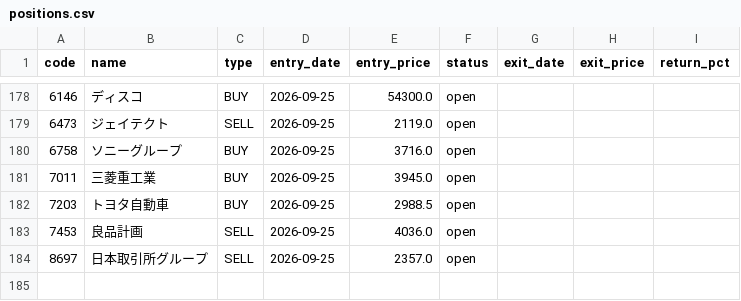
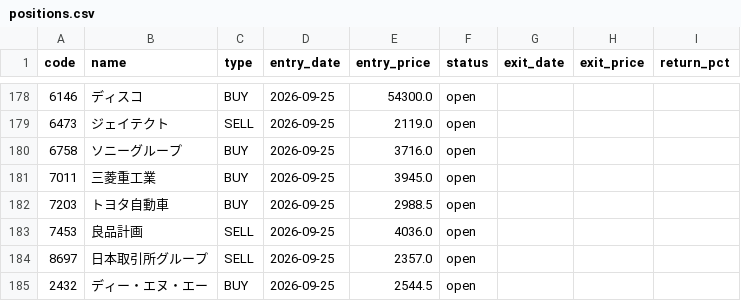
Before and after one commit to alohakozi-ux/nikkei-signal-app, a CSV file: positions.csv, drawn as a sheet; only a part is shown, gaps mark what is left out.

```diff
--- a/positions.csv
+++ b/positions.csv
@@ -184 +184,2 @@ code,name,type,entry_date,entry_price,status,exit_date,exit_price,return_pct
 8697,日本取引所グループ,SELL,2026-09-25,2357.0,open,,,
+2432,ディー・エヌ・エー,BUY,2026-09-25,2544.5,open,,,
```
